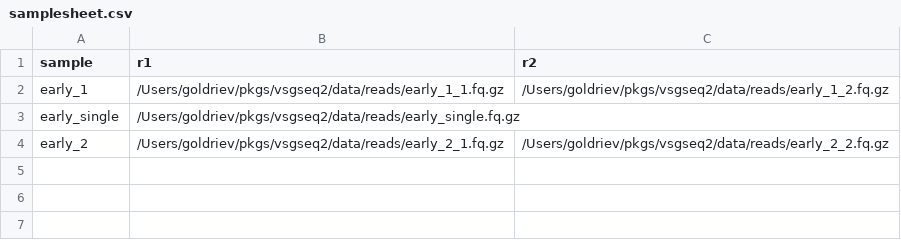
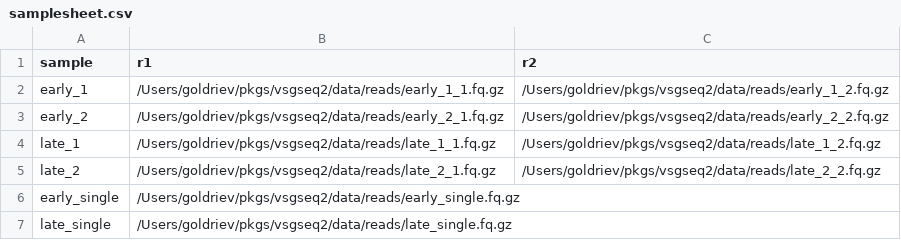
Before and after one commit to goldrieve/vsgseq2, a CSV file: samplesheet.csv, drawn as a sheet.

```diff
--- a/samplesheet.csv
+++ b/samplesheet.csv
@@ -2,3 +2,6 @@ sample,r1,r2
 early_1,/Users/goldriev/pkgs/vsgseq2/data/reads/early_1_1.fq.gz,/Users/goldriev/pkgs/vsgseq2/data/reads/early_1_2.fq.gz
+early_2,/Users/goldriev/pkgs/vsgseq2/data/reads/early_2_1.fq.gz,/Users/goldriev/pkgs/vsgseq2/data/reads/early_2_2.fq.gz
+late_1,/Users/goldriev/pkgs/vsgseq2/data/reads/late_1_1.fq.gz,/Users/goldriev/pkgs/vsgseq2/data/reads/late_1_2.fq.gz
+late_2,/Users/goldriev/pkgs/vsgseq2/data/reads/late_2_1.fq.gz,/Users/goldriev/pkgs/vsgseq2/data/reads/late_2_2.fq.gz
 early_single,/Users/goldriev/pkgs/vsgseq2/data/reads/early_single.fq.gz,
-early_2,/Users/goldriev/pkgs/vsgseq2/data/reads/early_2_1.fq.gz,/Users/goldriev/pkgs/vsgseq2/data/reads/early_2_2.fq.gz
+late_single,/Users/goldriev/pkgs/vsgseq2/data/reads/late_single.fq.gz,
```
Also changed, not shown: 4 other files.
